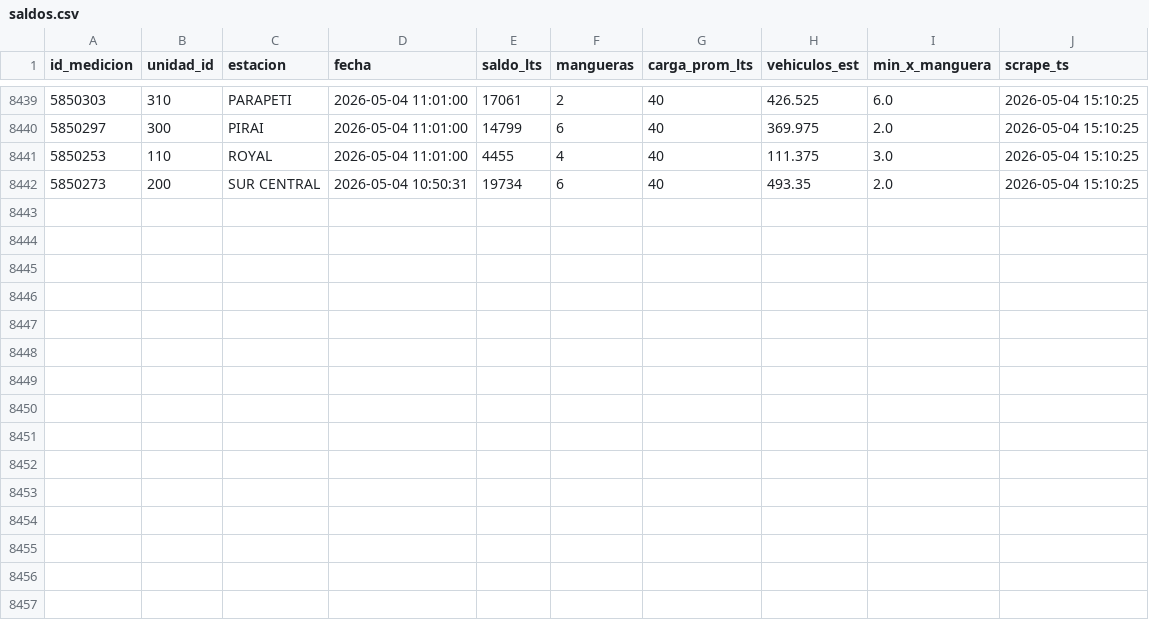
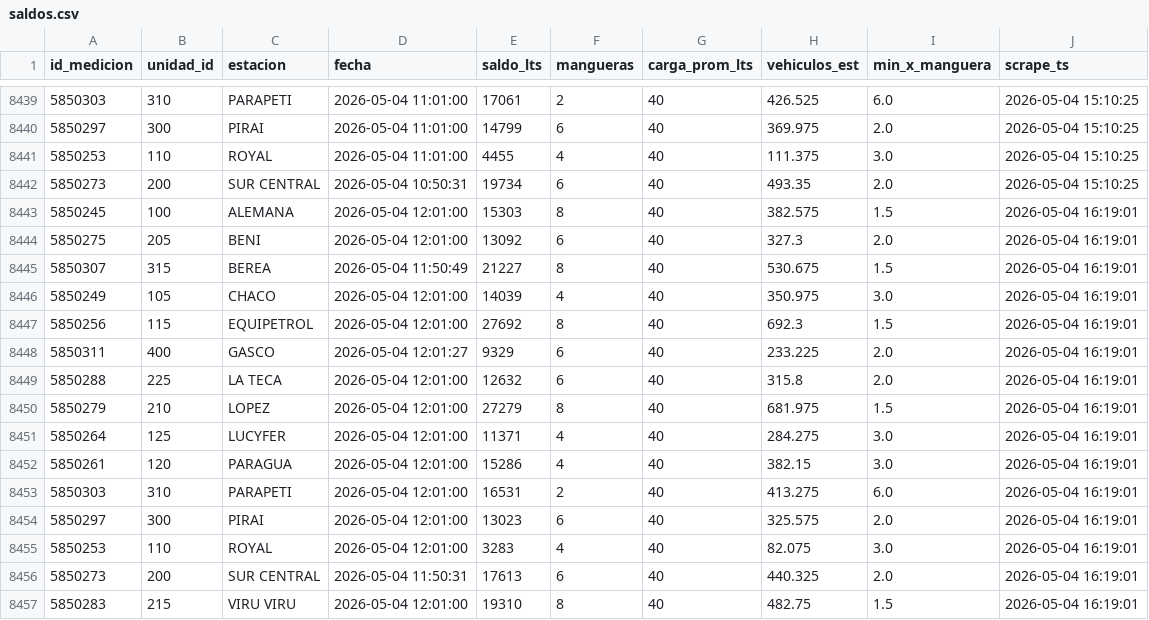
Before and after one commit to mtineojr/Monitor-Biopetrol, a CSV file: data/saldos.csv, drawn as a sheet; only a part is shown, gaps mark what is left out; the diff names each change by its address in the sheet, - before the commit and + after, or states it on an @@ line.

```diff
--- a/data/saldos.csv
+++ b/data/saldos.csv
+row 8443: 5850245 | 100 | ALEMANA | 2026-05-04 12:01:00 | 15303 | 8 | 40 | 382.575 | 1.5 | 2026-05-04 16:19:01
+row 8444: 5850275 | 205 | BENI | 2026-05-04 12:01:00 | 13092 | 6 | 40 | 327.3 | 2.0 | 2026-05-04 16:19:01
+row 8445: 5850307 | 315 | BEREA | 2026-05-04 11:50:49 | 21227 | 8 | 40 | 530.675 | 1.5 | 2026-05-04 16:19:01
+row 8446: 5850249 | 105 | CHACO | 2026-05-04 12:01:00 | 14039 | 4 | 40 | 350.975 | 3.0 | 2026-05-04 16:19:01
+row 8447: 5850256 | 115 | EQUIPETROL | 2026-05-04 12:01:00 | 27692 | 8 | 40 | 692.3 | 1.5 | 2026-05-04 16:19:01
+row 8448: 5850311 | 400 | GASCO | 2026-05-04 12:01:27 | 9329 | 6 | 40 | 233.225 | 2.0 | 2026-05-04 16:19:01
+row 8449: 5850288 | 225 | LA TECA | 2026-05-04 12:01:00 | 12632 | 6 | 40 | 315.8 | 2.0 | 2026-05-04 16:19:01
+row 8450: 5850279 | 210 | LOPEZ | 2026-05-04 12:01:00 | 27279 | 8 | 40 | 681.975 | 1.5 | 2026-05-04 16:19:01
+row 8451: 5850264 | 125 | LUCYFER | 2026-05-04 12:01:00 | 11371 | 4 | 40 | 284.275 | 3.0 | 2026-05-04 16:19:01
+row 8452: 5850261 | 120 | PARAGUA | 2026-05-04 12:01:00 | 15286 | 4 | 40 | 382.15 | 3.0 | 2026-05-04 16:19:01
+row 8453: 5850303 | 310 | PARAPETI | 2026-05-04 12:01:00 | 16531 | 2 | 40 | 413.275 | 6.0 | 2026-05-04 16:19:01
+row 8454: 5850297 | 300 | PIRAI | 2026-05-04 12:01:00 | 13023 | 6 | 40 | 325.575 | 2.0 | 2026-05-04 16:19:01
+row 8455: 5850253 | 110 | ROYAL | 2026-05-04 12:01:00 | 3283 | 4 | 40 | 82.075 | 3.0 | 2026-05-04 16:19:01
+row 8456: 5850273 | 200 | SUR CENTRAL | 2026-05-04 11:50:31 | 17613 | 6 | 40 | 440.325 | 2.0 | 2026-05-04 16:19:01
+row 8457: 5850283 | 215 | VIRU VIRU | 2026-05-04 12:01:00 | 19310 | 8 | 40 | 482.75 | 1.5 | 2026-05-04 16:19:01
```
